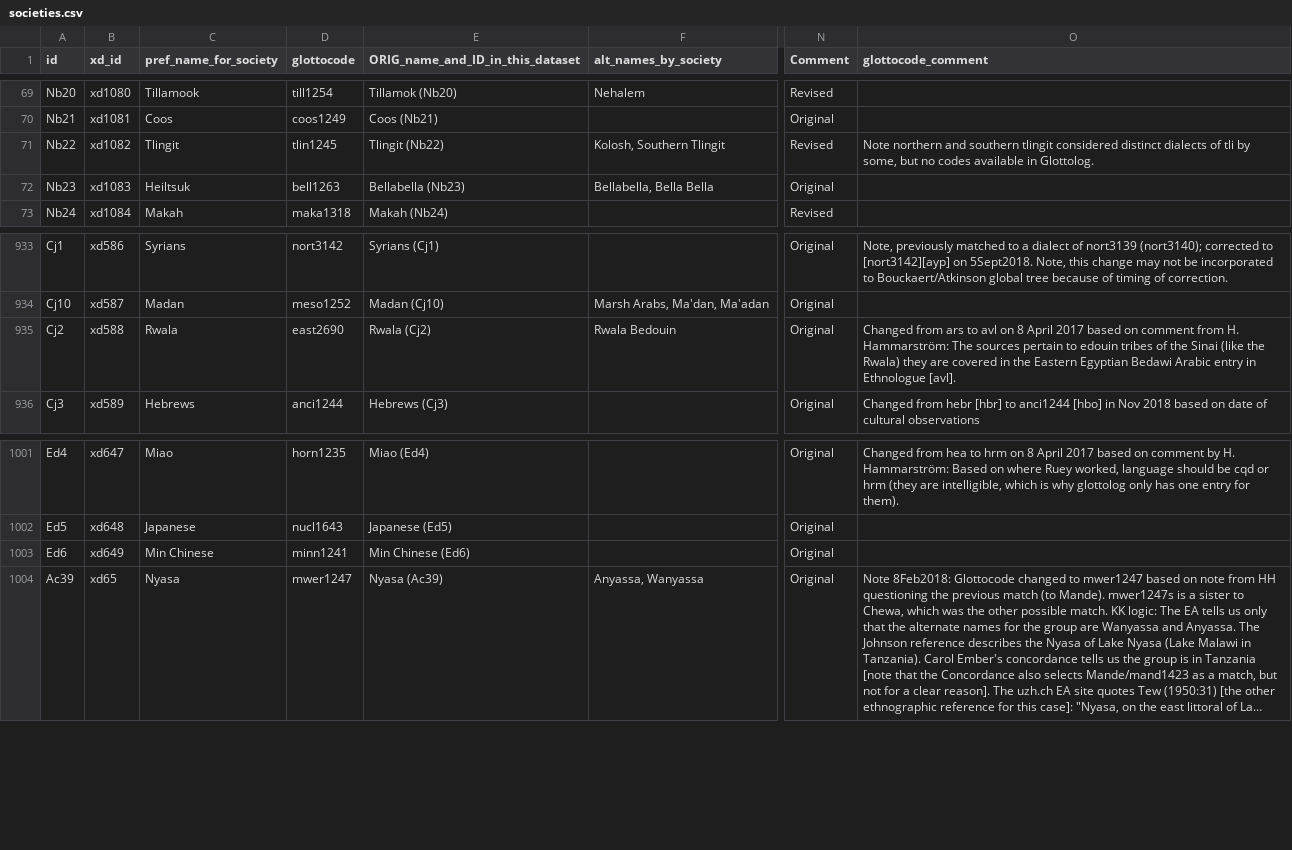
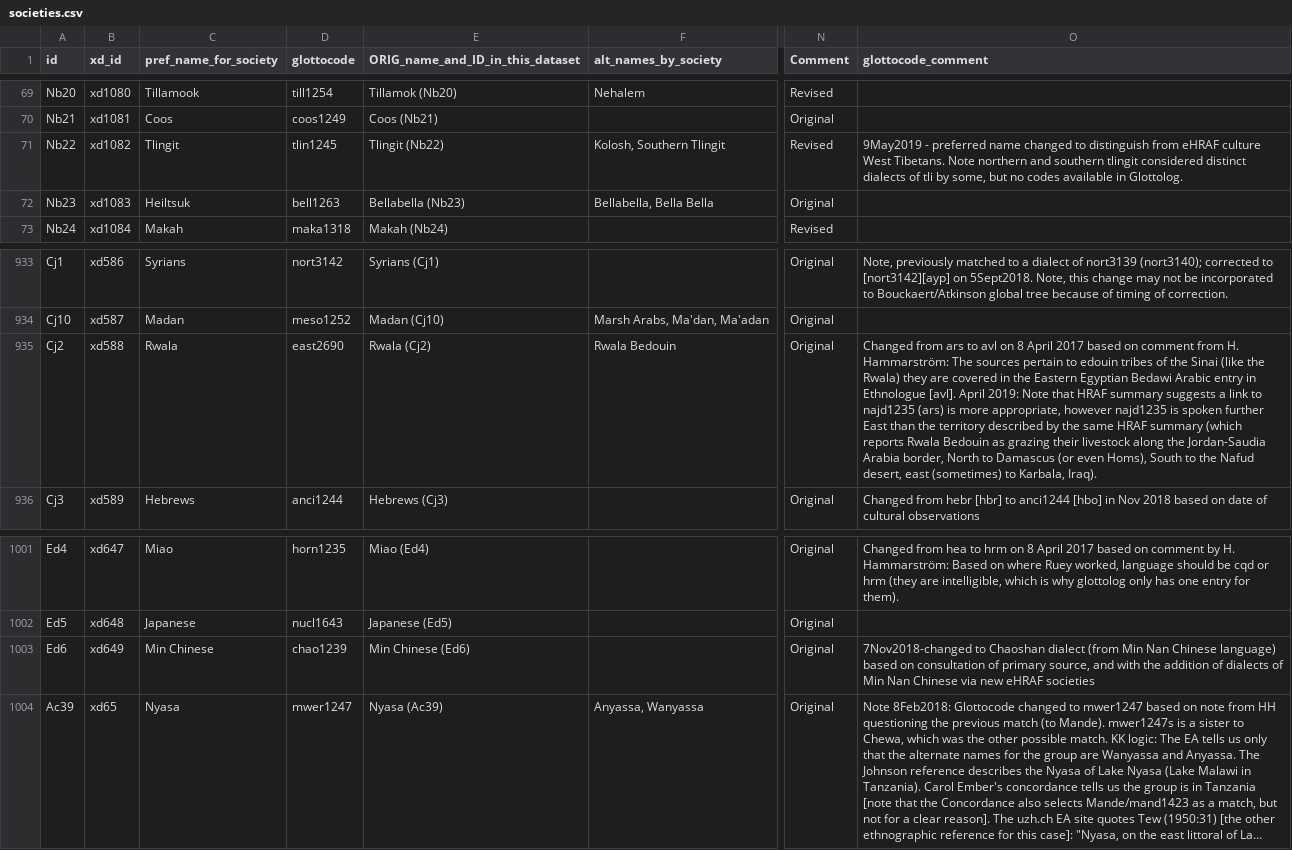
Before and after one commit to D-PLACE/dplace-data, a CSV file: datasets/EA/societies.csv, drawn as a sheet; only a part is shown, gaps mark what is left out; long unchanged cells end in …; the diff covers the shown part only; the diff names each change by its address in the sheet, - before the commit and + after, or states it on an @@ line.

Commit message:
Update EA societies.csv - 9 May 2019 (#244)
* Update societies.csv

ec14 - longitude updated to place society in western rather than eastern hemisphere. See also issue #229.
If17 - preferred name changed to "Marshallese - Jaluit atoll"
Ee4 - preferred name changed to "Central Tibetan"
Nb22 - preferred name changed to "South Tlingit"
Cj2 - detail added to comment
xd832 - changed to rali1241
xd104 - changed (back) to meru1245
xd546 - changed to nucl1266
xd656 - changed to dbus1238
xd366 - changed to luwo1239
xd649 - changed to chao1239
xd588 - changed to east2690

* fixed csv formatting

* rolled in the changes from PR #246, since changes pertaining to the same xd_id should be batched together

* reverted glottocode assignment for Ch1

```diff
--- a/datasets/EA/societies.csv
+++ b/datasets/EA/societies.csv
-O71 (glottocode_comment): Note northern…
+O71 (glottocode_comment): 9May2019 - preferred name changed to distinguish from eHRAF culture West Tibetans. Note northern…
-O935 (glottocode_comment): …Ethnologue [avl].
+O935 (glottocode_comment): …Ethnologue [avl]. April 2019: Note that HRAF summary suggests a link to najd1235 (ars) is more appropriate, however najd1235 is spoken further East than the territory described by the same HRAF summary (which reports Rwala Bedouin as grazing their livestock along the Jordan-Saudia Arabia border, North to Damascus (or even Homs), South to the Nafud desert, east (sometimes) to Karbala, Iraq).
-D1003 (glottocode): minn1241
+D1003 (glottocode): chao1239
-O1003 (glottocode_comment): (empty)
+O1003 (glottocode_comment): 7Nov2018-changed to Chaoshan dialect (from Min Nan Chinese language) based on consultation of primary source, and with the addition of dialects of Min Nan Chinese via new eHRAF societies
```
Also changed, not shown: 13 edited cells elsewhere in this file, datasets/SCCS/societies.csv.
